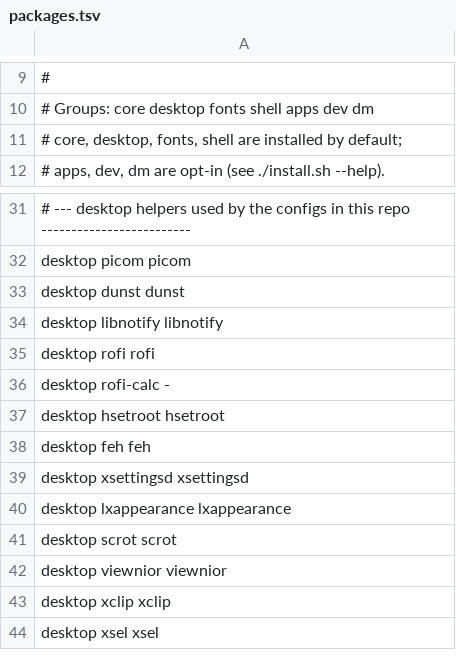
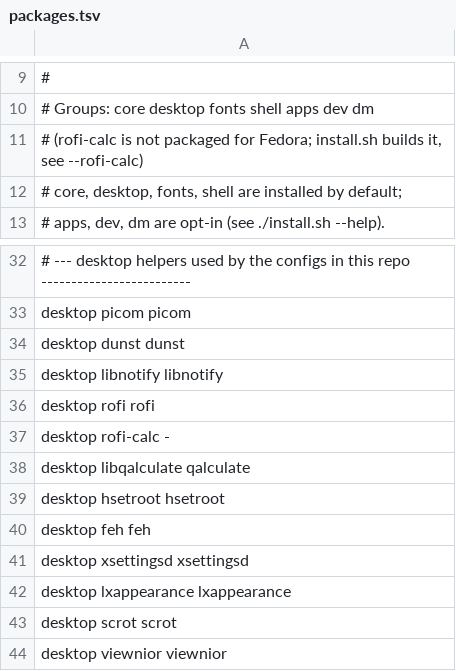
Before and after one commit to makoeppel/Arch-Linux-Setup, a TSV file: packages.tsv, drawn as a sheet; only a part is shown, gaps mark what is left out; the shorter side is filled out with more unchanged rows; the diff names each change by its address in the sheet, - before the commit and + after, or states it on an @@ line.

Commit message:
rofi: fix "Mode calc is not found" on Fedora
The launcher theme listed the calc mode, which comes from the rofi-calc
plugin. Fedora does not package it, and rofi refuses to start when a
listed mode is missing.

- style-8.rasi lists only built-in modes (drun, ssh, filebrowser)
- launcher.sh adds calc only if `rofi -help` reports it and the web
  search mode only if its script is present; it also puts
  ~/.local/lib/rofi on ROFI_PLUGIN_PATH
- install.sh builds rofi-calc v2.5.1 from source on Fedora into
  ~/.local/lib/rofi (automatic with the desktop group, --rofi-calc to
  rebuild, --no-rofi-calc to skip); Arch installs the rofi-calc package
- packages.tsv: qalculate / libqalculate (provides qalc, used by calc)

```diff
--- a/packages.tsv
+++ b/packages.tsv
+row 11: # (rofi-calc is not packaged for Fedora; install.sh builds it, see --rofi-calc)
+row 38: desktop libqalculate qalculate
```
Also changed, not shown: 4 other files.
